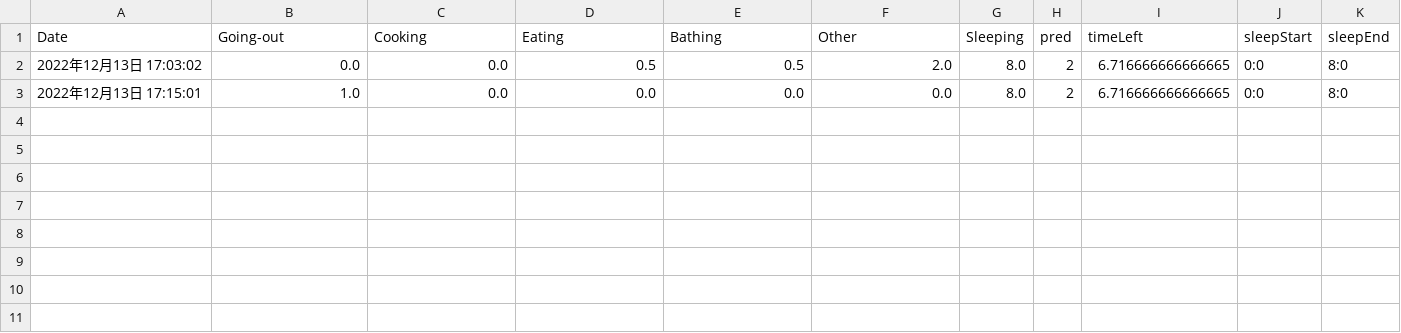
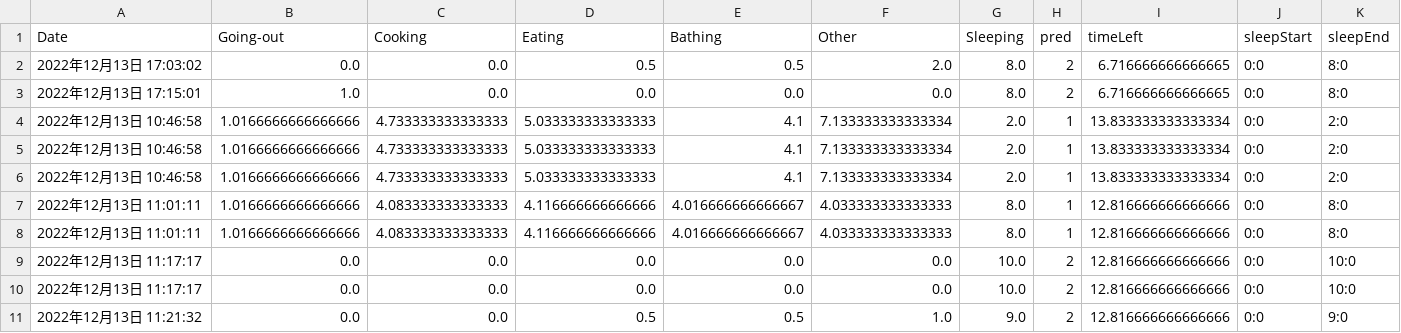
Before and after one commit to KantaMatsumoto/m_thesis, a CSV file: result/0_1回目.csv, drawn as a sheet; only a part is shown; rows hold the shown columns only; the diff names each change by its address in the sheet, - before the commit and + after, or states it on an @@ line.

```diff
--- a/result/0_1回目.csv
+++ b/result/0_1回目.csv
+row 4: 2022年12月13日 10:46:58 | 1.0166666666666666 | 4.733333333333333 | 5.033333333333333 | 4.1 | 7.133333333333334 | 2.0 | 1 | 13.833333333333334 | 0:0 | 2:0
+row 5: 2022年12月13日 10:46:58 | 1.0166666666666666 | 4.733333333333333 | 5.033333333333333 | 4.1 | 7.133333333333334 | 2.0 | 1 | 13.833333333333334 | 0:0 | 2:0
+row 6: 2022年12月13日 10:46:58 | 1.0166666666666666 | 4.733333333333333 | 5.033333333333333 | 4.1 | 7.133333333333334 | 2.0 | 1 | 13.833333333333334 | 0:0 | 2:0
+row 7: 2022年12月13日 11:01:11 | 1.0166666666666666 | 4.083333333333333 | 4.116666666666666 | 4.016666666666667 | 4.033333333333333 | 8.0 | 1 | 12.816666666666666 | 0:0 | 8:0
+row 8: 2022年12月13日 11:01:11 | 1.0166666666666666 | 4.083333333333333 | 4.116666666666666 | 4.016666666666667 | 4.033333333333333 | 8.0 | 1 | 12.816666666666666 | 0:0 | 8:0
+row 9: 2022年12月13日 11:17:17 | 0.0 | 0.0 | 0.0 | 0.0 | 0.0 | 10.0 | 2 | 12.816666666666666 | 0:0 | 10:0
+row 10: 2022年12月13日 11:17:17 | 0.0 | 0.0 | 0.0 | 0.0 | 0.0 | 10.0 | 2 | 12.816666666666666 | 0:0 | 10:0
+row 11: 2022年12月13日 11:21:32 | 0.0 | 0.0 | 0.5 | 0.5 | 1.0 | 9.0 | 2 | 12.816666666666666 | 0:0 | 9:0
```
Also changed, not shown: 3 other files.
